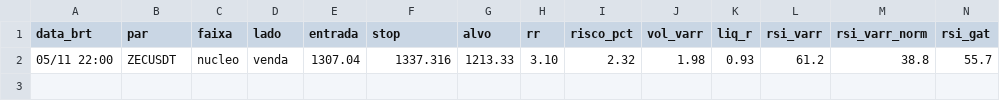
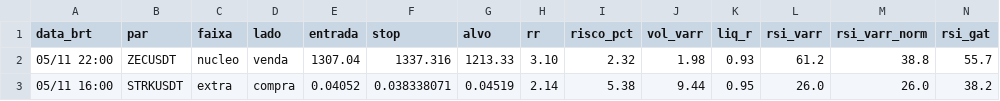
Before and after one commit to eduardobiesdorf/bot-smc-binance, a CSV file: historico_ao_vivo.csv, drawn as a sheet; only a part is shown; rows hold the shown columns only; the diff names each change by its address in the sheet, - before the commit and + after, or states it on an @@ line.

```diff
--- a/historico_ao_vivo.csv
+++ b/historico_ao_vivo.csv
+row 3: 05/11 16:00 | STRKUSDT | extra | compra | 0.04052 | 0.038338071 | 0.04519 | 2.14 | 5.38 | 9.44 | 0.95 | 26.0 | 26.0 | 38.2
```
Also changed, not shown: 3 other files.
